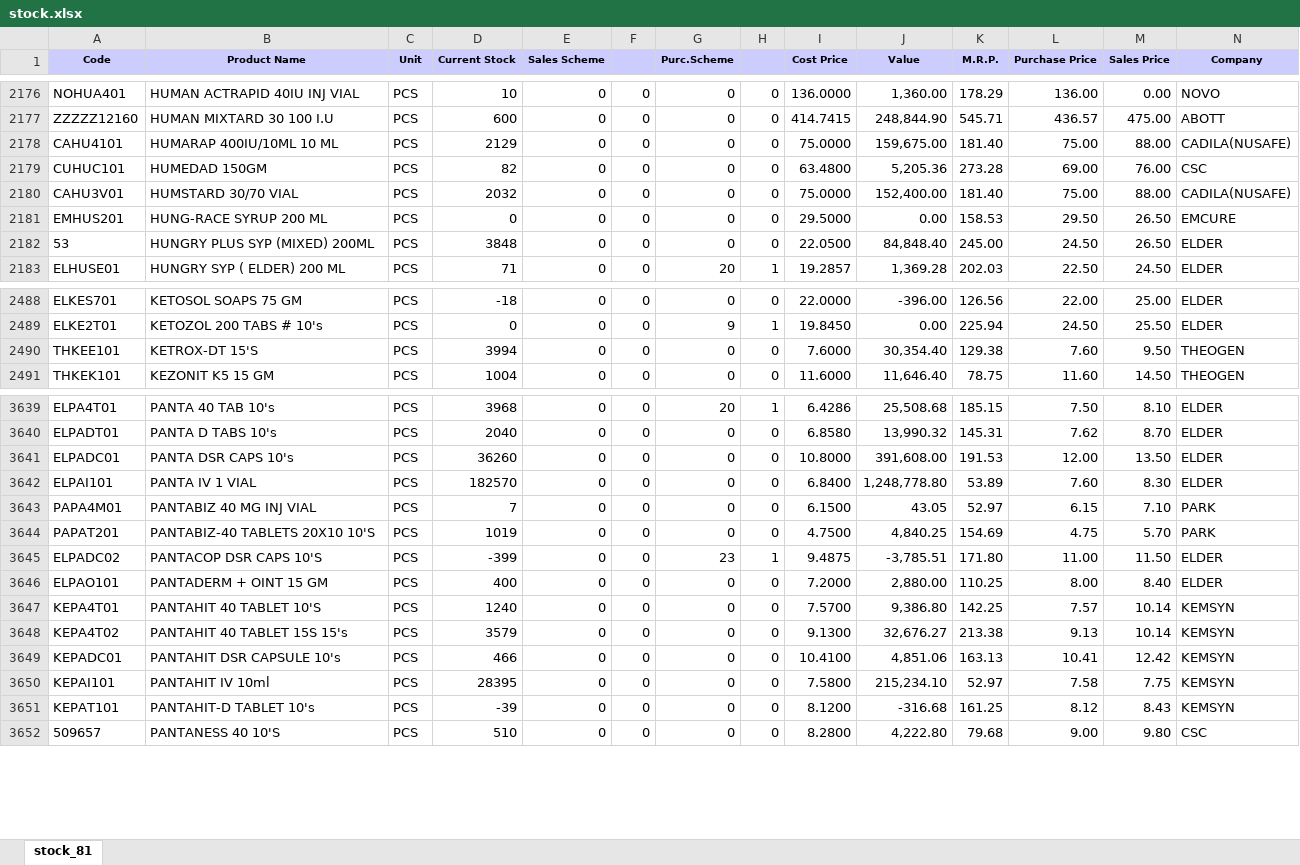
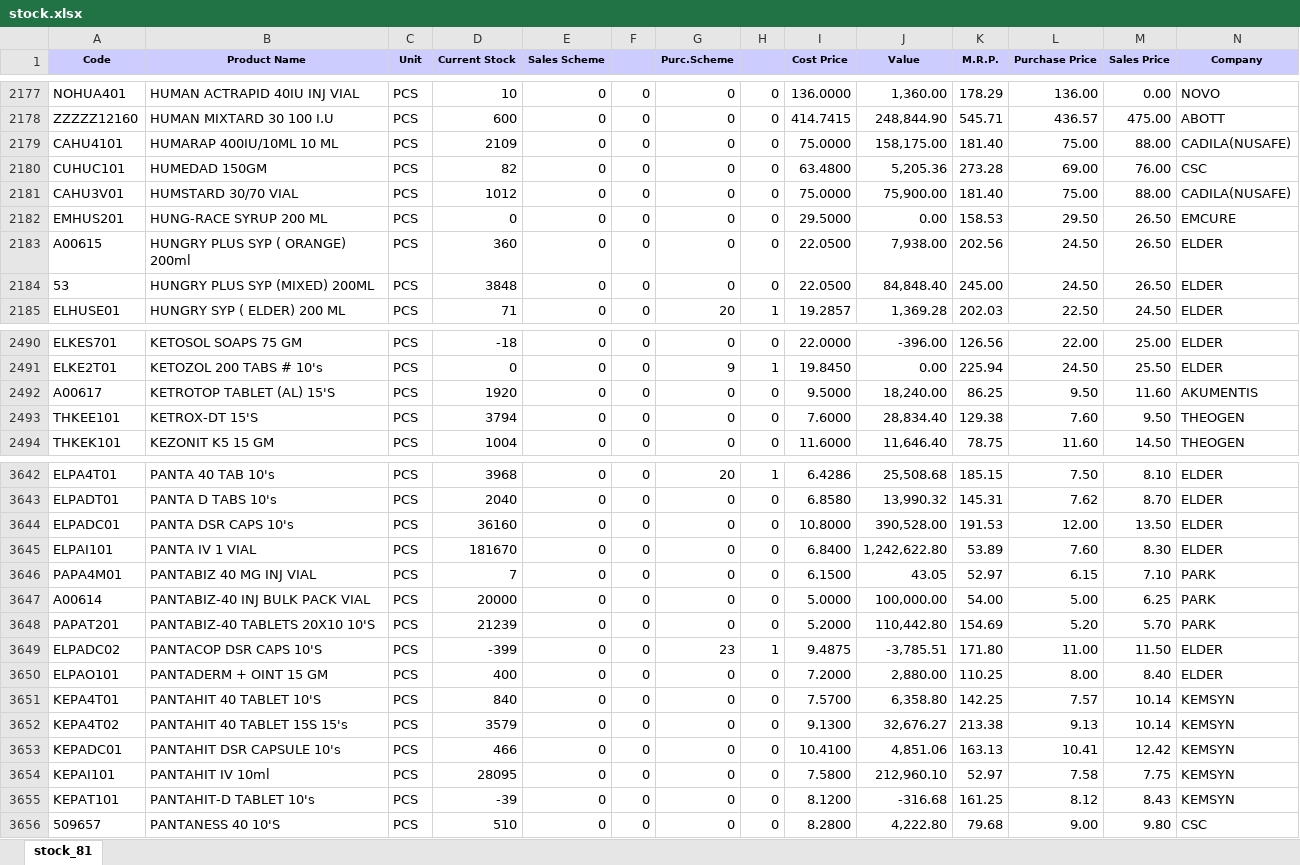
Before and after one commit to ishwarpharma/ishwarone, an Excel workbook: stock.xlsx, sheet stock_81, drawn as a sheet; only a part is shown, gaps mark what is left out; values as stored, in another font and other column widths than the file's, no borders; addresses are those after the commit; rows hold the shown columns only; the diff covers the shown part only; the diff names each change by its address in the sheet, - before the commit and + after, or states it on an @@ line.

```diff
--- a/stock.xlsx (sheet stock_81)
+++ b/stock.xlsx (sheet stock_81)
-D2179 (Current Stock): 2129
+D2179 (Current Stock): 2109
-J2179 (Value): 159,675.00
+J2179 (Value): 158,175.00
-D2181 (Current Stock): 2032
+D2181 (Current Stock): 1012
-J2181 (Value): 152,400.00
+J2181 (Value): 75,900.00
+row 2183: A00615 | HUNGRY PLUS SYP ( ORANGE) 200ml | PCS | 360 | 0 | 0 | 0 | 0 | 22.0500 | 7,938.00 | 202.56 | 24.50 | 26.50 | ELDER
+row 2492: A00617 | KETROTOP TABLET (AL) 15'S | PCS | 1920 | 0 | 0 | 0 | 0 | 9.5000 | 18,240.00 | 86.25 | 9.50 | 11.60 | AKUMENTIS
-D2493 (Current Stock): 3994
+D2493 (Current Stock): 3794
-J2493 (Value): 30,354.40
+J2493 (Value): 28,834.40
-D3644 (Current Stock): 36260
+D3644 (Current Stock): 36160
-J3644 (Value): 391,608.00
+J3644 (Value): 390,528.00
-D3645 (Current Stock): 182570
+D3645 (Current Stock): 181670
-J3645 (Value): 1,248,778.80
+J3645 (Value): 1,242,622.80
+row 3647: A00614 | PANTABIZ-40 INJ BULK PACK VIAL | PCS | 20000 | 0 | 0 | 0 | 0 | 5.0000 | 100,000.00 | 54.00 | 5.00 | 6.25 | PARK
-D3648 (Current Stock): 1019
+D3648 (Current Stock): 21239
-I3648 (Cost Price): 4.7500
+I3648 (Cost Price): 5.2000
-J3648 (Value): 4,840.25
+J3648 (Value): 110,442.80
-L3648 (Purchase Price): 4.75
+L3648 (Purchase Price): 5.20
-D3651 (Current Stock): 1240
+D3651 (Current Stock): 840
-J3651 (Value): 9,386.80
+J3651 (Value): 6,358.80
-D3654 (Current Stock): 28395
+D3654 (Current Stock): 28095
-J3654 (Value): 215,234.10
+J3654 (Value): 212,960.10
```
Also changed, not shown: 2 added rows and 1012 edited cells elsewhere in this sheet.
